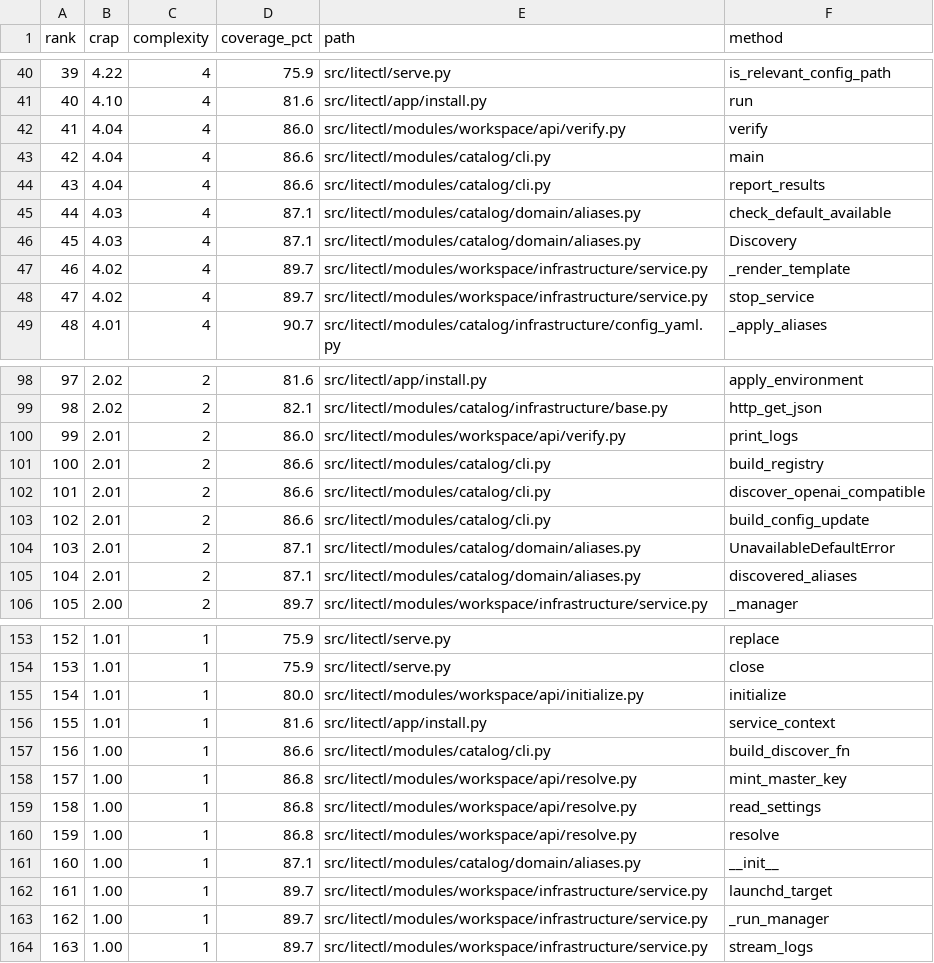
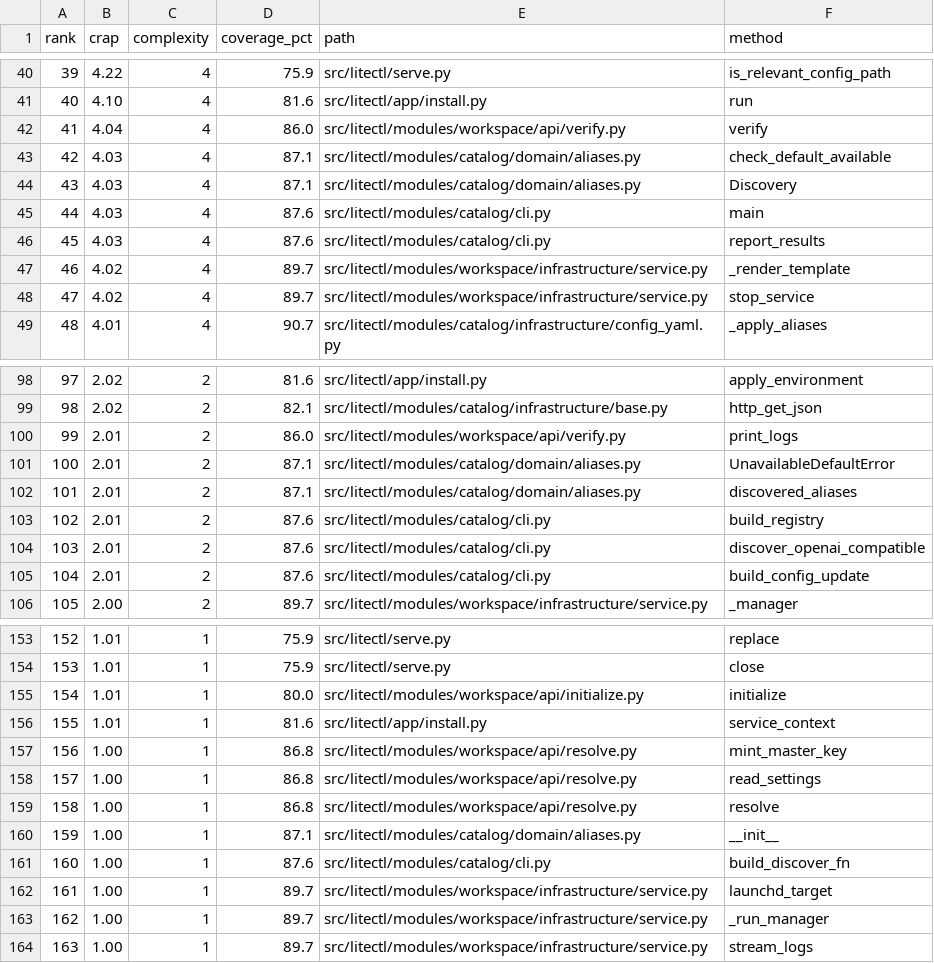
Before and after one commit to PeachlifeAB/litectl, a CSV file: reports/crap/crap-src.csv, drawn as a sheet; only a part is shown, gaps mark what is left out; the diff covers the shown part only.

Commit message:
qa: stabilize mutation coverage verification
Upgrade mutmut to 3.8.0 with its current source and test-selection settings. Replace loose coverage-test substring assertions with exact checks, add unchanged-config and UTF-8 regression coverage, and record current QA evidence.

```diff
--- a/reports/crap/crap-src.csv
+++ b/reports/crap/crap-src.csv
@@ -42,6 +42,6 @@ rank,crap,complexity,coverage_pct,path,method
 41,4.04,4,86.0,src/litectl/modules/workspace/api/verify.py,verify
-42,4.04,4,86.6,src/litectl/modules/catalog/cli.py,main
-43,4.04,4,86.6,src/litectl/modules/catalog/cli.py,report_results
-44,4.03,4,87.1,src/litectl/modules/catalog/domain/aliases.py,check_default_available
-45,4.03,4,87.1,src/litectl/modules/catalog/domain/aliases.py,Discovery
+42,4.03,4,87.1,src/litectl/modules/catalog/domain/aliases.py,check_default_available
+43,4.03,4,87.1,src/litectl/modules/catalog/domain/aliases.py,Discovery
+44,4.03,4,87.6,src/litectl/modules/catalog/cli.py,main
+45,4.03,4,87.6,src/litectl/modules/catalog/cli.py,report_results
 46,4.02,4,89.7,src/litectl/modules/workspace/infrastructure/service.py,_render_template
@@ -100,7 +100,7 @@ rank,crap,complexity,coverage_pct,path,method
 99,2.01,2,86.0,src/litectl/modules/workspace/api/verify.py,print_logs
-100,2.01,2,86.6,src/litectl/modules/catalog/cli.py,build_registry
-101,2.01,2,86.6,src/litectl/modules/catalog/cli.py,discover_openai_compatible
-102,2.01,2,86.6,src/litectl/modules/catalog/cli.py,build_config_update
-103,2.01,2,87.1,src/litectl/modules/catalog/domain/aliases.py,UnavailableDefaultError
-104,2.01,2,87.1,src/litectl/modules/catalog/domain/aliases.py,discovered_aliases
+100,2.01,2,87.1,src/litectl/modules/catalog/domain/aliases.py,UnavailableDefaultError
+101,2.01,2,87.1,src/litectl/modules/catalog/domain/aliases.py,discovered_aliases
+102,2.01,2,87.6,src/litectl/modules/catalog/cli.py,build_registry
+103,2.01,2,87.6,src/litectl/modules/catalog/cli.py,discover_openai_compatible
+104,2.01,2,87.6,src/litectl/modules/catalog/cli.py,build_config_update
 105,2.00,2,89.7,src/litectl/modules/workspace/infrastructure/service.py,_manager
@@ -156,7 +156,7 @@ rank,crap,complexity,coverage_pct,path,method
 155,1.01,1,81.6,src/litectl/app/install.py,service_context
-156,1.00,1,86.6,src/litectl/modules/catalog/cli.py,build_discover_fn
-157,1.00,1,86.8,src/litectl/modules/workspace/api/resolve.py,mint_master_key
-158,1.00,1,86.8,src/litectl/modules/workspace/api/resolve.py,read_settings
-159,1.00,1,86.8,src/litectl/modules/workspace/api/resolve.py,resolve
-160,1.00,1,87.1,src/litectl/modules/catalog/domain/aliases.py,__init__
+156,1.00,1,86.8,src/litectl/modules/workspace/api/resolve.py,mint_master_key
+157,1.00,1,86.8,src/litectl/modules/workspace/api/resolve.py,read_settings
+158,1.00,1,86.8,src/litectl/modules/workspace/api/resolve.py,resolve
+159,1.00,1,87.1,src/litectl/modules/catalog/domain/aliases.py,__init__
+160,1.00,1,87.6,src/litectl/modules/catalog/cli.py,build_discover_fn
 161,1.00,1,89.7,src/litectl/modules/workspace/infrastructure/service.py,launchd_target
```
Also changed, not shown: 15 edited cells elsewhere in this file, 7 other files.
